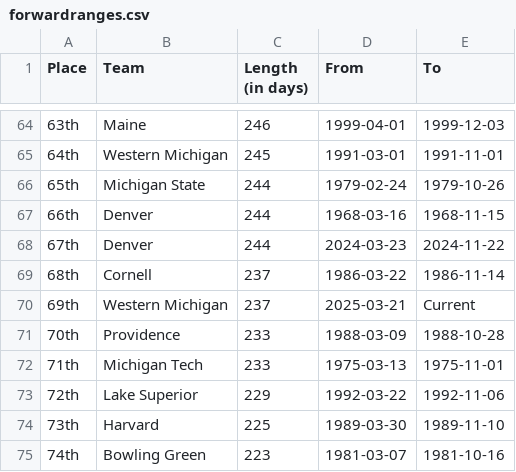
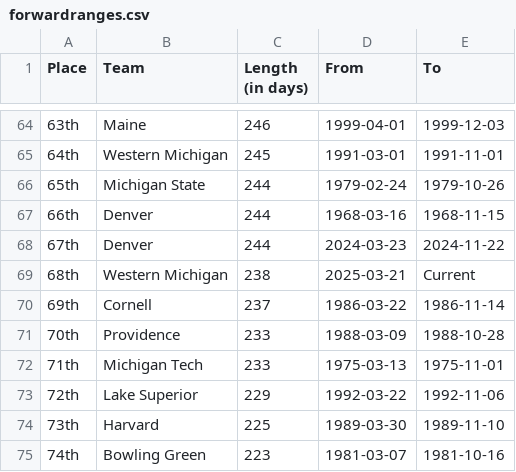
Before and after one commit to ankudovychm/collegehockey-macguffin, a CSV file: data/leaderboard/forwardranges.csv, drawn as a sheet; only a part is shown, gaps mark what is left out.

```diff
--- a/data/leaderboard/forwardranges.csv
+++ b/data/leaderboard/forwardranges.csv
@@ -68,4 +68,4 @@ Place,Team,Length (in days),From,To
 67th,Denver,244,2024-03-23,2024-11-22
-68th,Cornell,237,1986-03-22,1986-11-14
-69th,Western Michigan,237,2025-03-21,Current
+68th,Western Michigan,238,2025-03-21,Current
+69th,Cornell,237,1986-03-22,1986-11-14
 70th,Providence,233,1988-03-09,1988-10-28
```
Also changed, not shown: data/leaderboard/forwardtotals.csv, data/leaderboard/reverseranges.csv, 1 other file.
